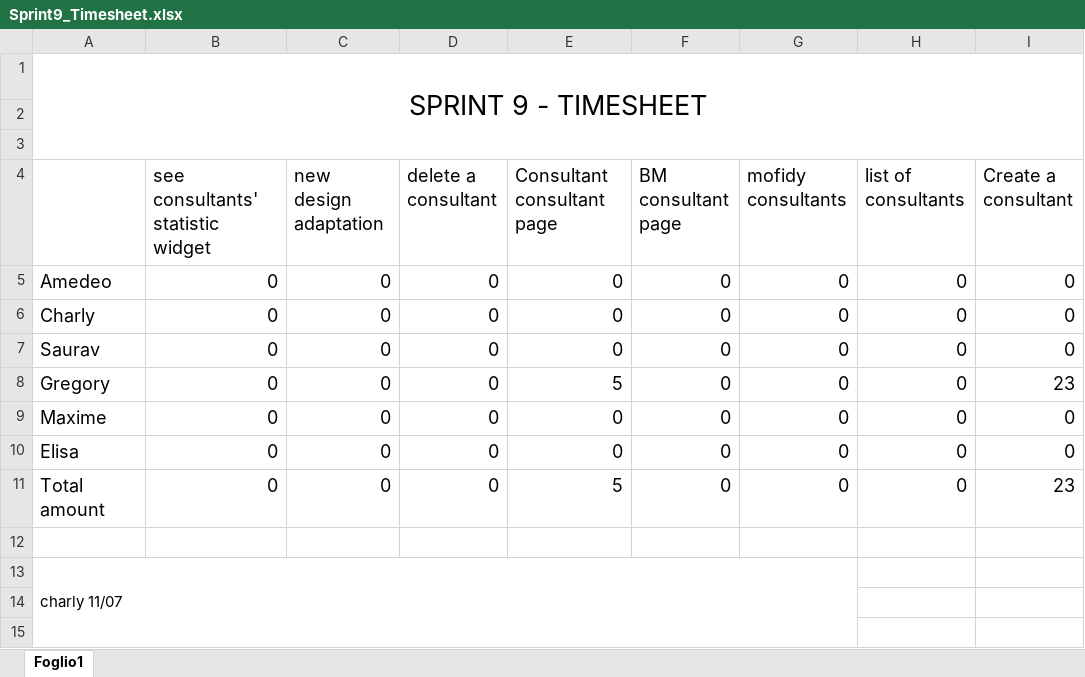
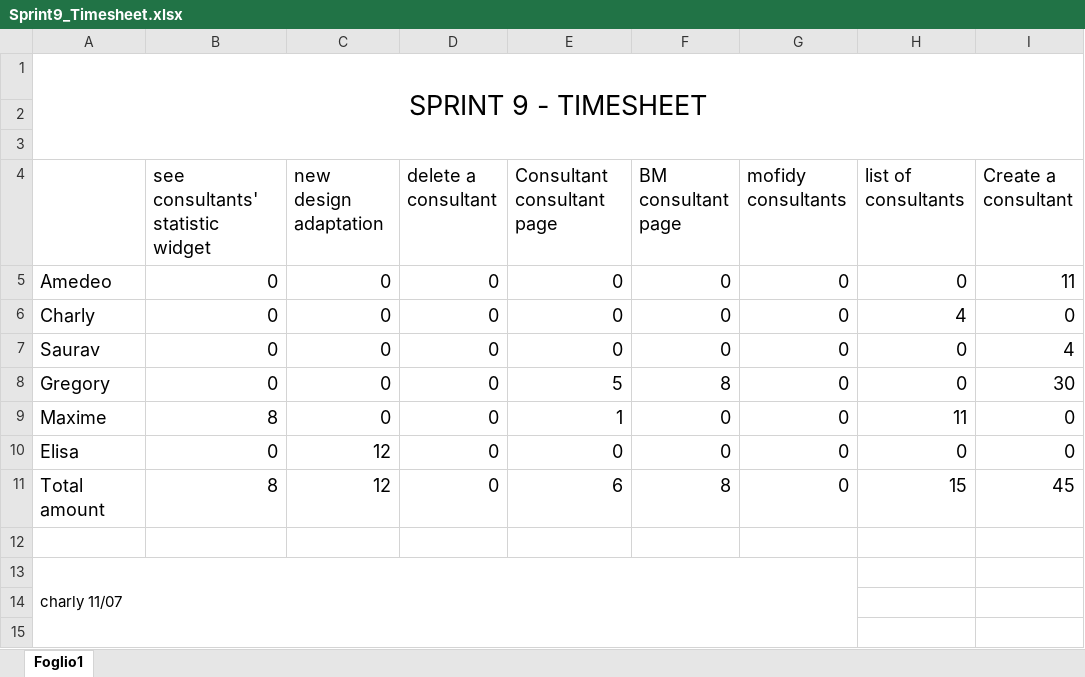
Before and after one commit to AmedeoSarpa/thesis, an Excel workbook: feebacks-timesheets/Sprint9_Timesheet.xlsx, sheet Foglio1, drawn as a sheet; only a part is shown; values as stored, in another font and other column widths than the file's, no borders; conditional formats not drawn; the diff names each change by its address in the sheet, - before the commit and + after, or states it on an @@ line.

Commit message:
add hours spent for sprint 9 of the first week

```diff
--- a/feebacks-timesheets/Sprint9_Timesheet.xlsx (sheet Foglio1)
+++ b/feebacks-timesheets/Sprint9_Timesheet.xlsx (sheet Foglio1)
-I5 (Create a consultant): 0
+I5 (Create a consultant): 11
-H6 (list of consultants): 0
+H6 (list of consultants): 4
-I7 (Create a consultant): 0
+I7 (Create a consultant): 4
-F8 (BM consultant page): 0
+F8 (BM consultant page): 8
-I8 (Create a consultant): 23
+I8 (Create a consultant): 30
-B9: 0
+B9: 8
-E9 (Consultant consultant page): 0
+E9 (Consultant consultant page): 1
-H9 (list of consultants): 0
+H9 (list of consultants): 11
-C10:C11 (new design adaptation): 0
+C10:C11 (new design adaptation): 12
-B11: 0
+B11: 8
-E11 (Consultant consultant page): 5
+E11 (Consultant consultant page): 6
-F11 (BM consultant page): 0
+F11 (BM consultant page): 8
-H11 (list of consultants): 0
+H11 (list of consultants): 15
-I11 (Create a consultant): 23
+I11 (Create a consultant): 45
```
